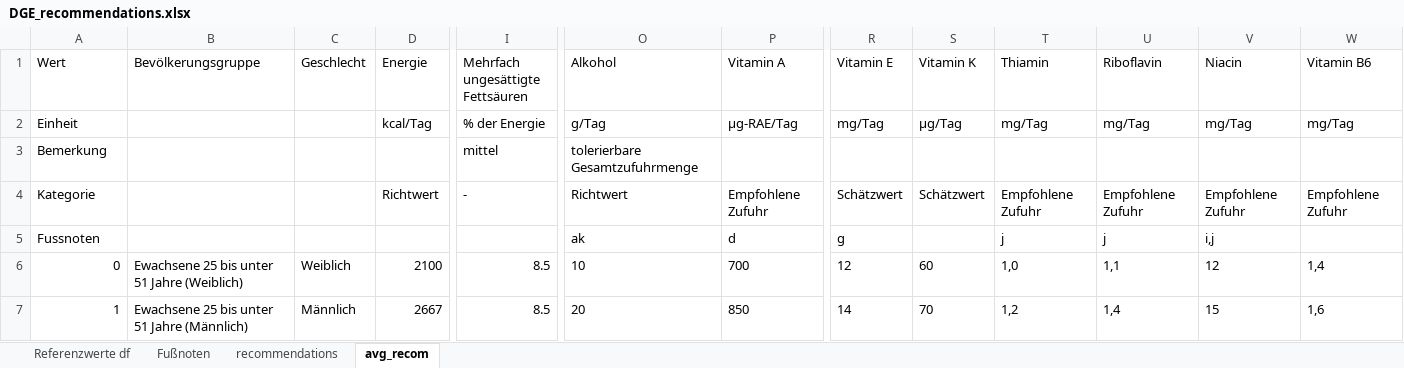
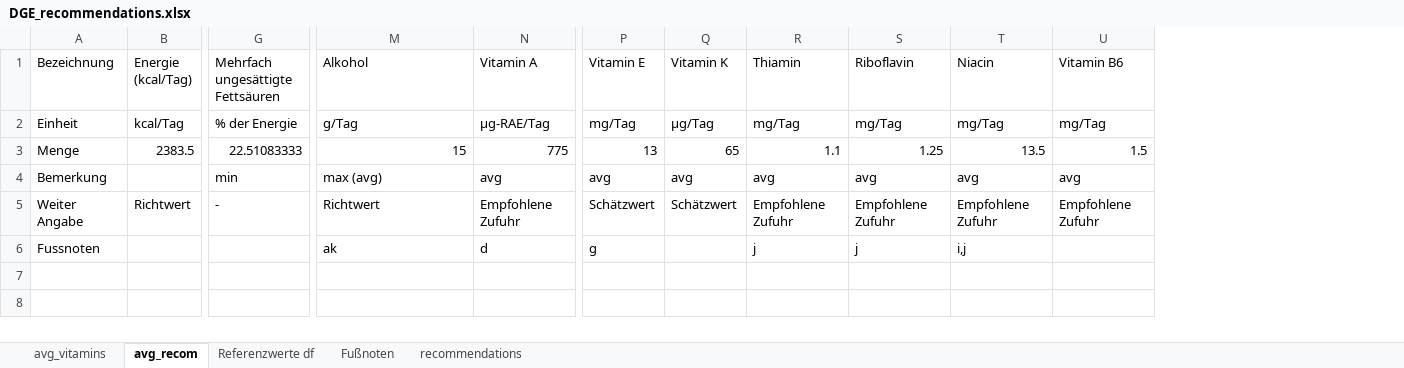
Before and after one commit to AndreM92/Multidimensional-Nutri-Score, an Excel workbook: DGE_recommendations.xlsx, sheet avg_recom, drawn as a sheet; only a part is shown, gaps mark what is left out; values as stored, in another font and other column widths than the file's, no borders; removed rows and columns are numbered as before the commit, all else as after; rows hold the shown columns only; the diff covers the shown part only; the diff names each change by its address in the sheet, - before the commit and + after, or states it on an @@ line.

```diff
--- a/DGE_recommendations.xlsx (sheet avg_recom)
+++ b/DGE_recommendations.xlsx (sheet avg_recom)
+sheet tab: avg_vitamins
@@ sheet tab order changed: avg_vitamins | avg_recom | Referenzwerte df | Fußnoten | recommendations @@
-column B (Bevölkerungsgruppe), empty
-column C (Geschlecht), empty
-A1: Wert
+A1: Bezeichnung
-B1: Energie
+B1: Energie (kcal/Tag)
+row 3: Menge | 2383.5 | 22.51083333 | 15 | 775 | 13 | 65 | 1.1 | 1.25 | 13.5 | 1.5
-G4 (Mehrfach ungesättigte Fettsäuren): mittel
+G4 (Mehrfach ungesättigte Fettsäuren): min
-M4 (Alkohol): tolerierbare Gesamtzufuhrmenge
+M4 (Alkohol): max (avg)
-N4 (Vitamin A): (empty)
+N4 (Vitamin A): avg
-P4 (Vitamin E): (empty)
+P4 (Vitamin E): avg
-Q4 (Vitamin K): (empty)
+Q4 (Vitamin K): avg
-R4 (Thiamin): (empty)
+R4 (Thiamin): avg
-S4 (Riboflavin): (empty)
+S4 (Riboflavin): avg
-T4 (Niacin): (empty)
+T4 (Niacin): avg
-U4 (Vitamin B6): (empty)
+U4 (Vitamin B6): avg
-A5 (Bezeichnung): Kategorie
+A5 (Bezeichnung): Weiter Angabe
-row 6: 0 | Ewachsene 25 bis unter 51 Jahre (Weiblich) | Weiblich | 2100 | 8.5 | 10 | 700 | 12 | 60 | 1,0 | 1,1 | 12 | 1,4
-row 7: 1 | Ewachsene 25 bis unter 51 Jahre (Männlich) | Männlich | 2667 | 8.5 | 20 | 850 | 14 | 70 | 1,2 | 1,4 | 15 | 1,6
```
Also changed, not shown: 8 edited cells elsewhere in this sheet, formulas that keep their value, NutrientsData.xlsx, 1 other file.
